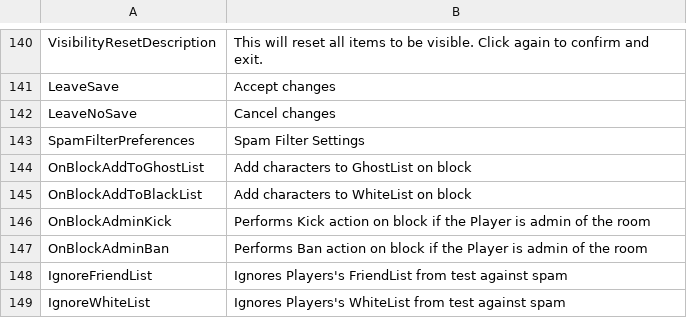
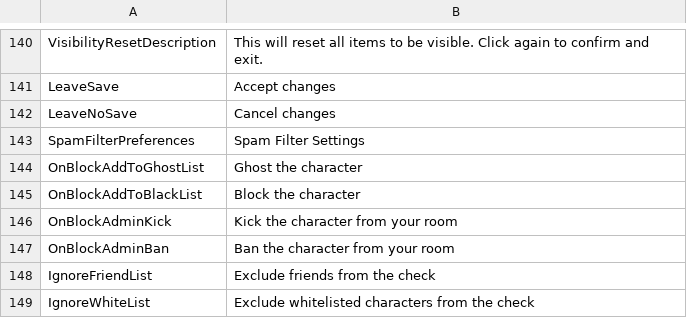
Before and after one commit to NoneNoname/Bondage-College, a CSV file: BondageClub/Screens/Character/Preference/Text_Preference.csv, drawn as a sheet; only a part is shown, gaps mark what is left out.

```diff
--- a/BondageClub/Screens/Character/Preference/Text_Preference.csv
+++ b/BondageClub/Screens/Character/Preference/Text_Preference.csv
@@ -143,7 +143,7 @@ LeaveNoSave,Cancel changes
 SpamFilterPreferences,Spam Filter Settings
-OnBlockAddToGhostList,Add characters to GhostList on block
-OnBlockAddToBlackList,Add characters to WhiteList on block
-OnBlockAdminKick,Performs Kick action on block if the Player is admin of the room
-OnBlockAdminBan,Performs Ban action on block if the Player is admin of the room
-IgnoreFriendList,Ignores Players's FriendList from test against spam
-IgnoreWhiteList,Ignores Players's WhiteList from test against spam
+OnBlockAddToGhostList,Ghost the character
+OnBlockAddToBlackList,Block the character
+OnBlockAdminKick,Kick the character from your room
+OnBlockAdminBan,Ban the character from your room
+IgnoreFriendList,Exclude friends from the check
+IgnoreWhiteList,Exclude whitelisted characters from the check
```
Also changed, not shown: BondageClub/Screens/Character/Player/Dialog_Player.csv, 1 other file.
